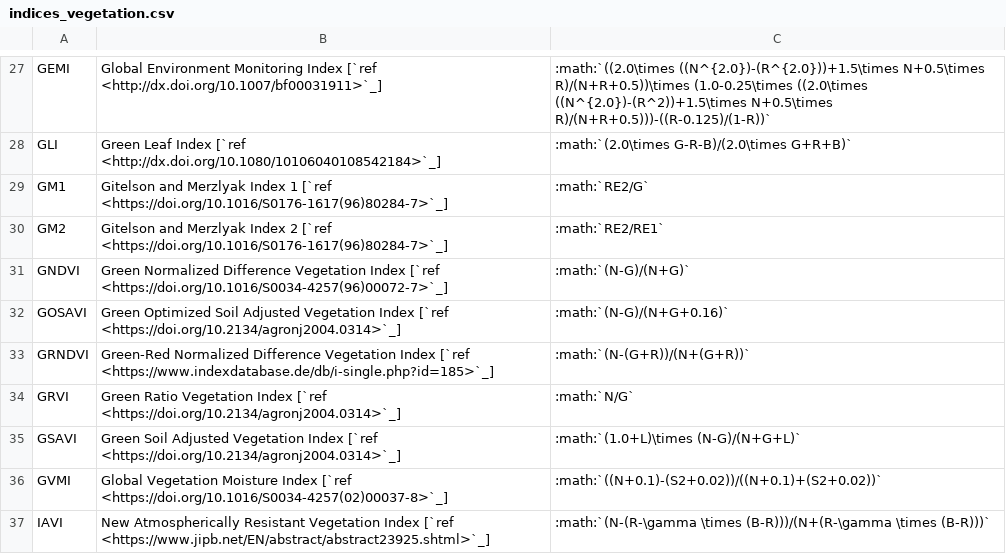
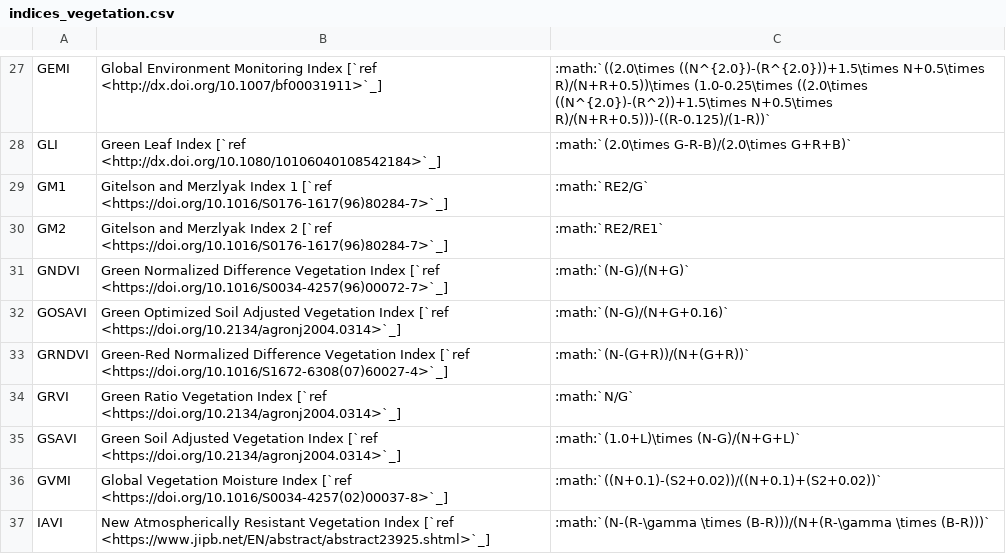
Before and after one commit to awesome-spectral-indices/awesome-spectral-indices, a CSV file: docs/_static/indices_vegetation.csv, drawn as a sheet; only a part is shown, gaps mark what is left out.

```diff
--- a/docs/_static/indices_vegetation.csv
+++ b/docs/_static/indices_vegetation.csv
@@ -32,3 +32,3 @@ GNDVI,Green Normalized Difference Vegetation Index [`ref <https://doi.org/10.101
 GOSAVI,Green Optimized Soil Adjusted Vegetation Index [`ref <https://doi.org/10.2134/agronj2004.0314>`_],:math:`(N-G)/(N+G+0.16)`
-GRNDVI,Green-Red Normalized Difference Vegetation Index [`ref <https://www.indexdatabase.de/db/i-single.php?id=185>`_],:math:`(N-(G+R))/(N+(G+R))`
+GRNDVI,Green-Red Normalized Difference Vegetation Index [`ref <https://doi.org/10.1016/S1672-6308(07)60027-4>`_],:math:`(N-(G+R))/(N+(G+R))`
 GRVI,Green Ratio Vegetation Index [`ref <https://doi.org/10.2134/agronj2004.0314>`_],:math:`N/G`
```
Also changed, not shown: output/spectral-indices-table.csv, 2 other files.
